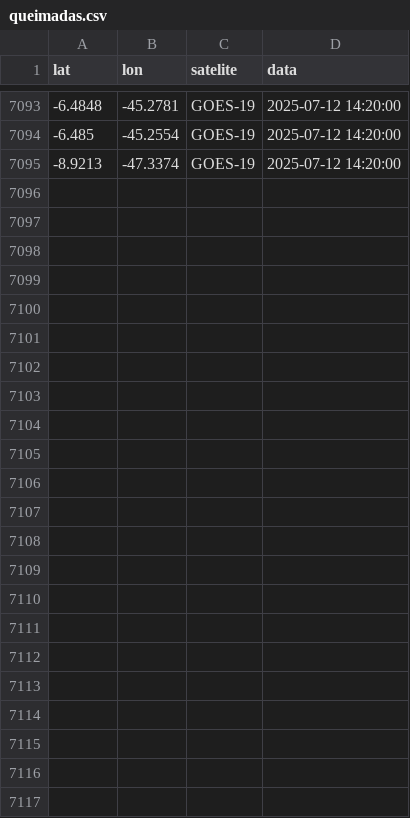
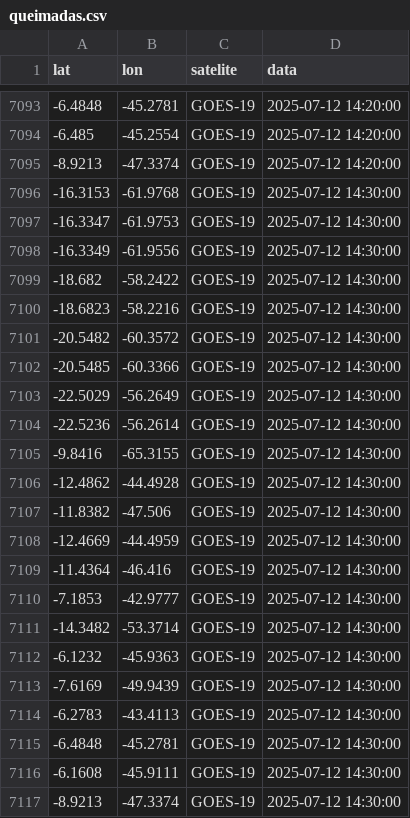
Before and after one commit to wesleey/inpe, a CSV file: queimadas.csv, drawn as a sheet; only a part is shown, gaps mark what is left out; the diff names each change by its address in the sheet, - before the commit and + after, or states it on an @@ line.

```diff
--- a/queimadas.csv
+++ b/queimadas.csv
+row 7096: -16.3153 | -61.9768 | GOES-19 | 2025-07-12 14:30:00
+row 7097: -16.3347 | -61.9753 | GOES-19 | 2025-07-12 14:30:00
+row 7098: -16.3349 | -61.9556 | GOES-19 | 2025-07-12 14:30:00
+row 7099: -18.682 | -58.2422 | GOES-19 | 2025-07-12 14:30:00
+row 7100: -18.6823 | -58.2216 | GOES-19 | 2025-07-12 14:30:00
+row 7101: -20.5482 | -60.3572 | GOES-19 | 2025-07-12 14:30:00
+row 7102: -20.5485 | -60.3366 | GOES-19 | 2025-07-12 14:30:00
+row 7103: -22.5029 | -56.2649 | GOES-19 | 2025-07-12 14:30:00
+row 7104: -22.5236 | -56.2614 | GOES-19 | 2025-07-12 14:30:00
+row 7105: -9.8416 | -65.3155 | GOES-19 | 2025-07-12 14:30:00
+row 7106: -12.4862 | -44.4928 | GOES-19 | 2025-07-12 14:30:00
+row 7107: -11.8382 | -47.506 | GOES-19 | 2025-07-12 14:30:00
+row 7108: -12.4669 | -44.4959 | GOES-19 | 2025-07-12 14:30:00
+row 7109: -11.4364 | -46.416 | GOES-19 | 2025-07-12 14:30:00
+row 7110: -7.1853 | -42.9777 | GOES-19 | 2025-07-12 14:30:00
+row 7111: -14.3482 | -53.3714 | GOES-19 | 2025-07-12 14:30:00
+row 7112: -6.1232 | -45.9363 | GOES-19 | 2025-07-12 14:30:00
+row 7113: -7.6169 | -49.9439 | GOES-19 | 2025-07-12 14:30:00
+row 7114: -6.2783 | -43.4113 | GOES-19 | 2025-07-12 14:30:00
+row 7115: -6.4848 | -45.2781 | GOES-19 | 2025-07-12 14:30:00
+row 7116: -6.1608 | -45.9111 | GOES-19 | 2025-07-12 14:30:00
+row 7117: -8.9213 | -47.3374 | GOES-19 | 2025-07-12 14:30:00
```
Also changed, not shown: 1 other file.
